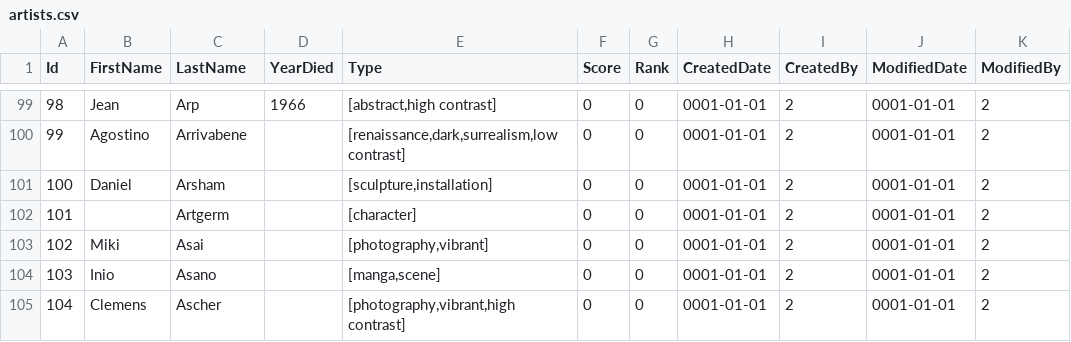
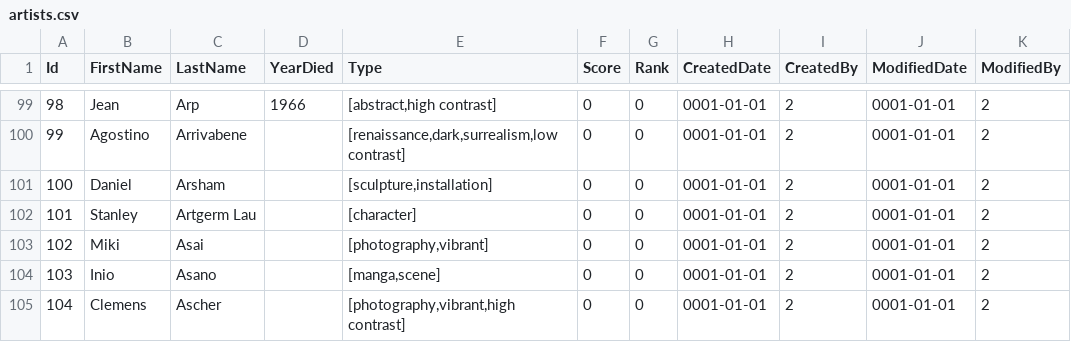
Before and after one commit to NetCoreApps/BlazorDiffusion, a CSV file: BlazorDiffusion/App_Data/seed/artists.csv, drawn as a sheet; only a part is shown, gaps mark what is left out; the diff names each change by its address in the sheet, - before the commit and + after, or states it on an @@ line.

```diff
--- a/BlazorDiffusion/App_Data/seed/artists.csv
+++ b/BlazorDiffusion/App_Data/seed/artists.csv
-B102 (FirstName): (empty)
+B102 (FirstName): Stanley
-C102 (LastName): Artgerm
+C102 (LastName): Artgerm Lau
```
Also changed, not shown: 1 other file.
